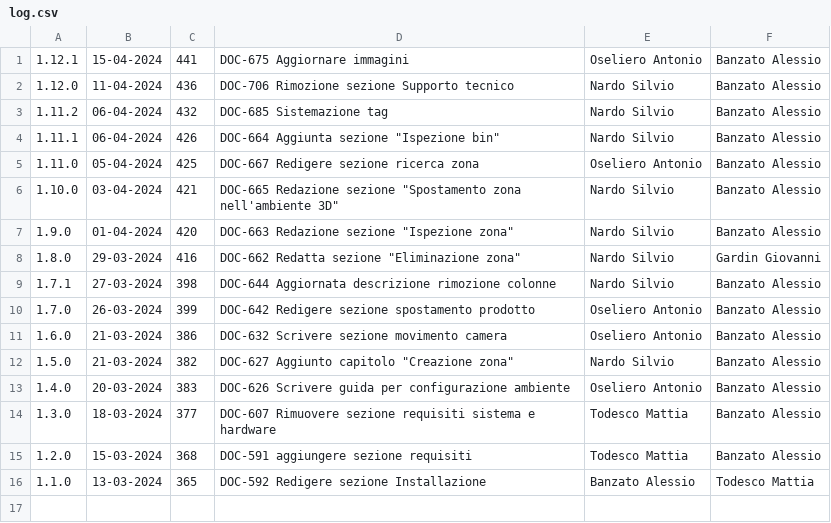
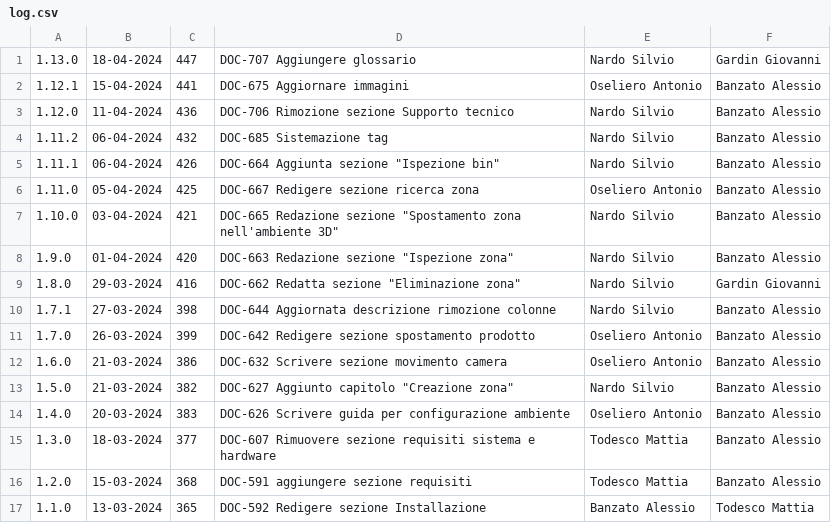
Before and after one commit to Error-418-SWE/Documenti, a CSV file: 3 - PB/Documentazione esterna/Manuale Utente/log.csv, drawn as a sheet.

```diff
--- a/3 - PB/Documentazione esterna/Manuale Utente/log.csv
+++ b/3 - PB/Documentazione esterna/Manuale Utente/log.csv
@@ -1 +1,2 @@
+1.13.0,18-04-2024,447,DOC-707 Aggiungere glossario,Nardo Silvio,Gardin Giovanni
 1.12.1,15-04-2024,441,DOC-675 Aggiornare immagini,Oseliero Antonio,Banzato Alessio
```
Also changed, not shown: 3 - PB/Documentazione esterna/Piano di Progetto/log.csv, 3 - PB/Glossario/log.csv, 25 other files.
